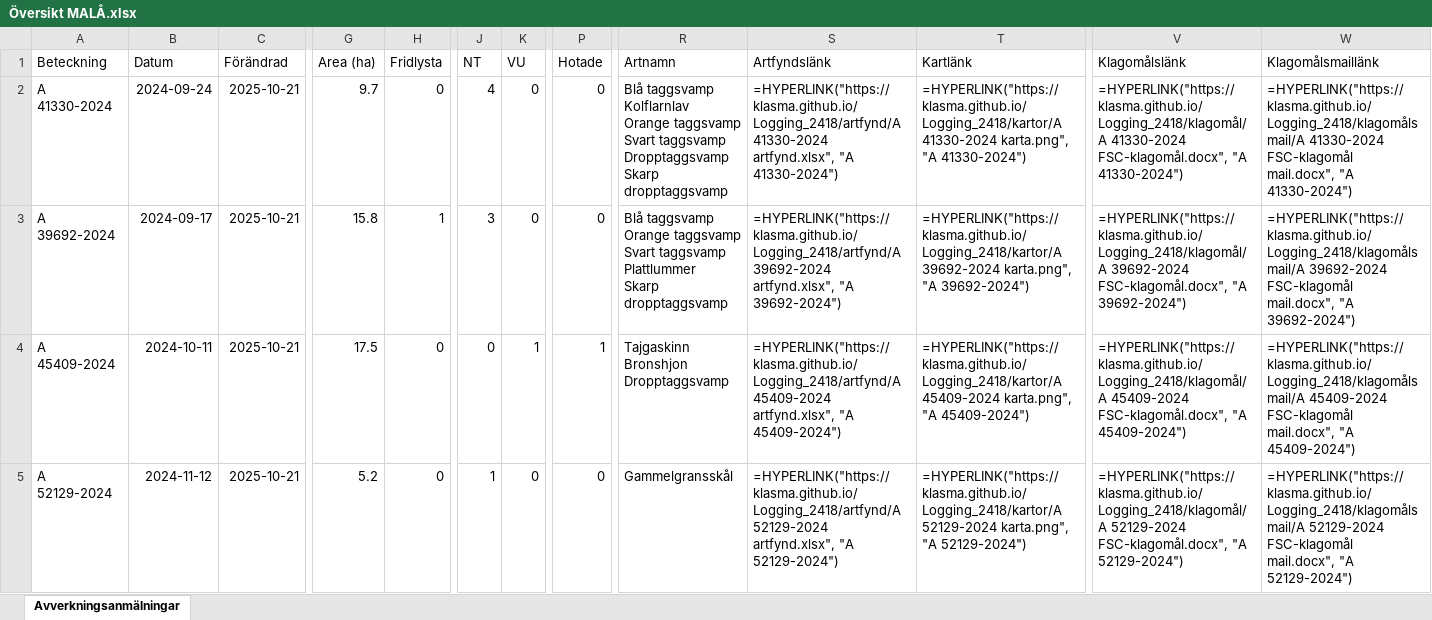
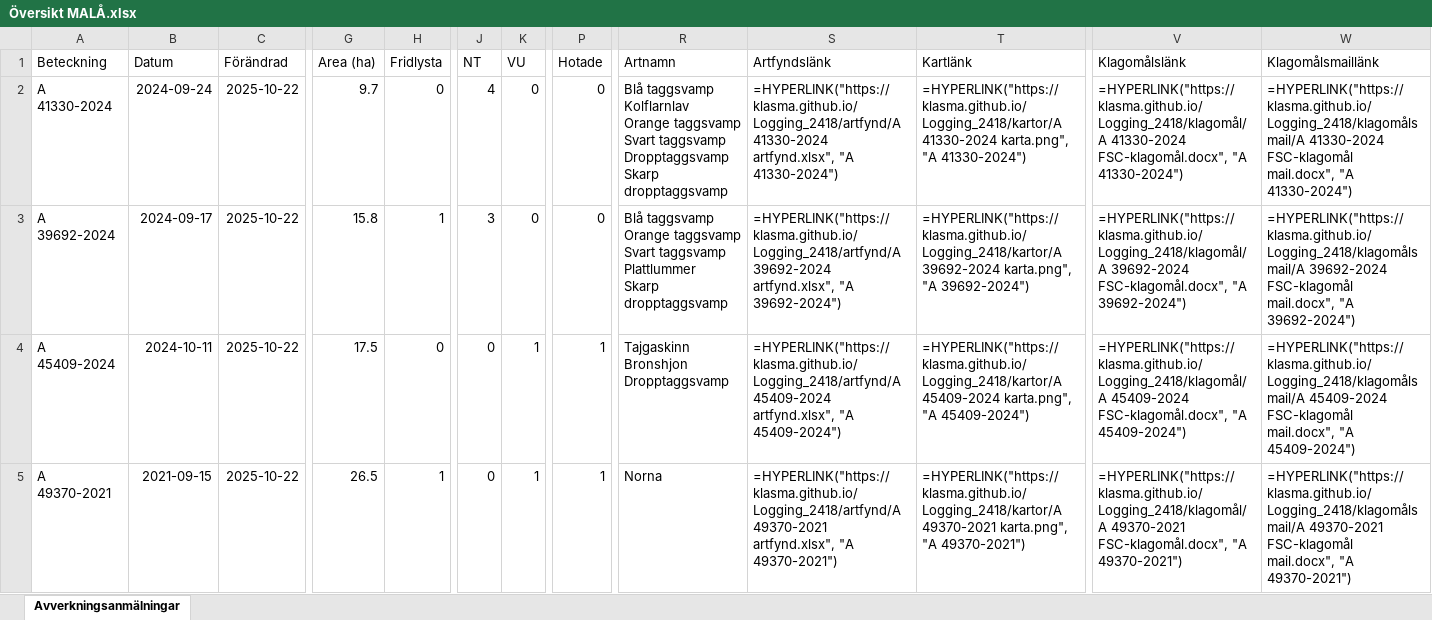
Before and after one commit to klasma/Logging_2418, an Excel workbook: Översikt MALÅ.xlsx, sheet Avverkningsanmälningar, drawn as a sheet; only a part is shown, gaps mark what is left out; values as stored, in another font and other column widths than the file's, no borders; formulas without a stored value are shown as written; the diff covers the shown part only; the diff names each change by its address in the sheet, - before the commit and + after, or states it on an @@ line.

```diff
--- a/Översikt MALÅ.xlsx (sheet Avverkningsanmälningar)
+++ b/Översikt MALÅ.xlsx (sheet Avverkningsanmälningar)
-C2:C5 (Förändrad): 2025-10-21
+C2:C5 (Förändrad): 2025-10-22
-A5 (Beteckning): A 52129-2024
+A5 (Beteckning): A 49370-2021
-B5 (Datum): 2024-11-12
+B5 (Datum): 2021-09-15
-G5 (Area (ha)): 5.2
+G5 (Area (ha)): 26.5
-H5 (Fridlysta): 0
+H5 (Fridlysta): 1
-J5 (NT): 1
+J5 (NT): 0
-K5 (VU): 0
+K5 (VU): 1
-P5 (Hotade): 0
+P5 (Hotade): 1
-R5 (Artnamn): Gammelgransskål
+R5 (Artnamn): Norna
-S5 (Artfyndslänk): =HYPERLINK("https://klasma.github.io/Logging_2418/artfynd/A 52129-2024 artfynd.xlsx", "A 52129-2024")
+S5 (Artfyndslänk): =HYPERLINK("https://klasma.github.io/Logging_2418/artfynd/A 49370-2021 artfynd.xlsx", "A 49370-2021")
-T5 (Kartlänk): =HYPERLINK("https://klasma.github.io/Logging_2418/kartor/A 52129-2024 karta.png", "A 52129-2024")
+T5 (Kartlänk): =HYPERLINK("https://klasma.github.io/Logging_2418/kartor/A 49370-2021 karta.png", "A 49370-2021")
-V5 (Klagomålslänk): =HYPERLINK("https://klasma.github.io/Logging_2418/klagomål/A 52129-2024 FSC-klagomål.docx", "A 52129-2024")
+V5 (Klagomålslänk): =HYPERLINK("https://klasma.github.io/Logging_2418/klagomål/A 49370-2021 FSC-klagomål.docx", "A 49370-2021")
-W5 (Klagomålsmaillänk): =HYPERLINK("https://klasma.github.io/Logging_2418/klagomålsmail/A 52129-2024 FSC-klagomål mail.docx", "A 52129-2024")
+W5 (Klagomålsmaillänk): =HYPERLINK("https://klasma.github.io/Logging_2418/klagomålsmail/A 49370-2021 FSC-klagomål mail.docx", "A 49370-2021")
```
Also changed, not shown: 1557 edited cells elsewhere in this sheet, artfynd/A 39692-2024 artfynd.xlsx, artfynd/A 41330-2024 artfynd.xlsx, 49 other files.
